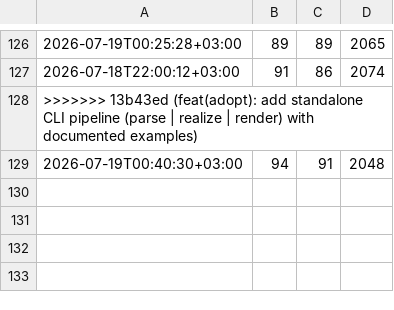
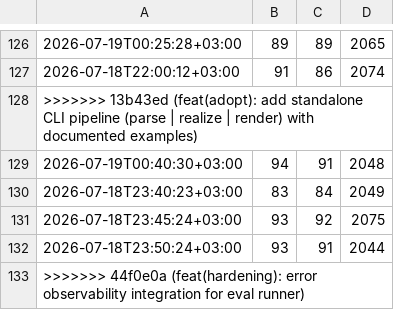
Before and after one commit to corpunum/OpenLunum, a CSV file: reports/pi-loop/temps.csv, drawn as a sheet; only a part is shown, gaps mark what is left out.

```diff
--- a/reports/pi-loop/temps.csv
+++ b/reports/pi-loop/temps.csv
@@ -129 +129,5 @@
 2026-07-19T00:40:30+03:00,94,91,2048
+2026-07-18T23:40:23+03:00,83,84,2049
+2026-07-18T23:45:24+03:00,93,92,2075
+2026-07-18T23:50:24+03:00,93,91,2044
+>>>>>>> 44f0e0a (feat(hardening): error observability integration for eval runner)
```
Also changed, not shown: 4 other files.
